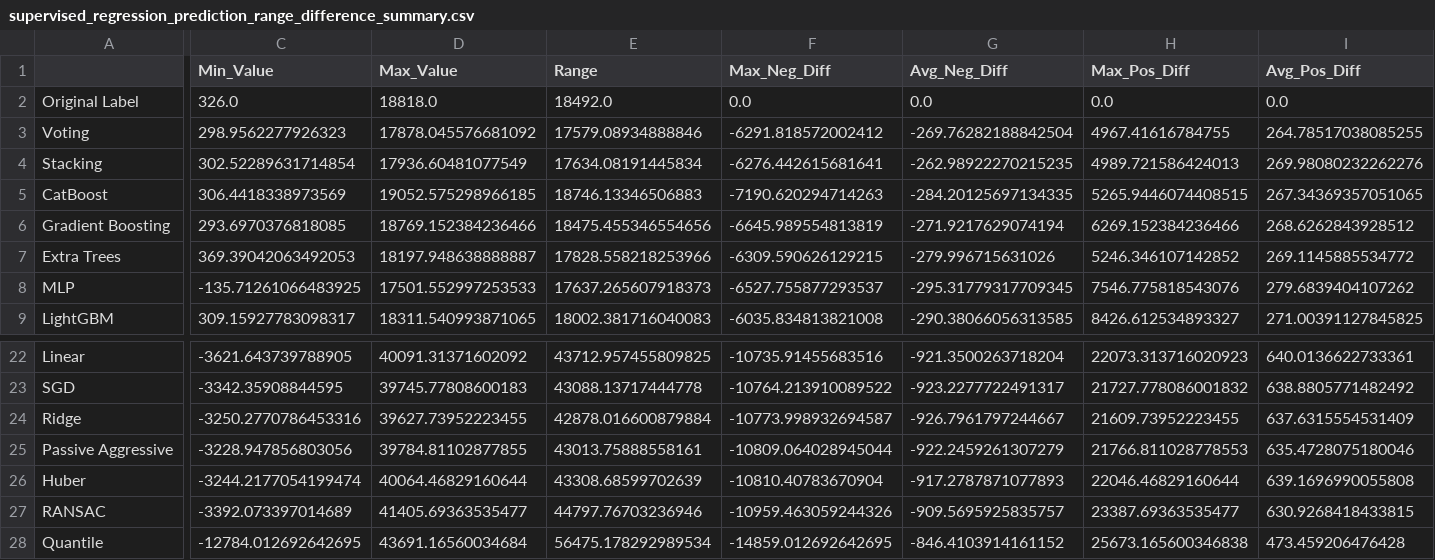
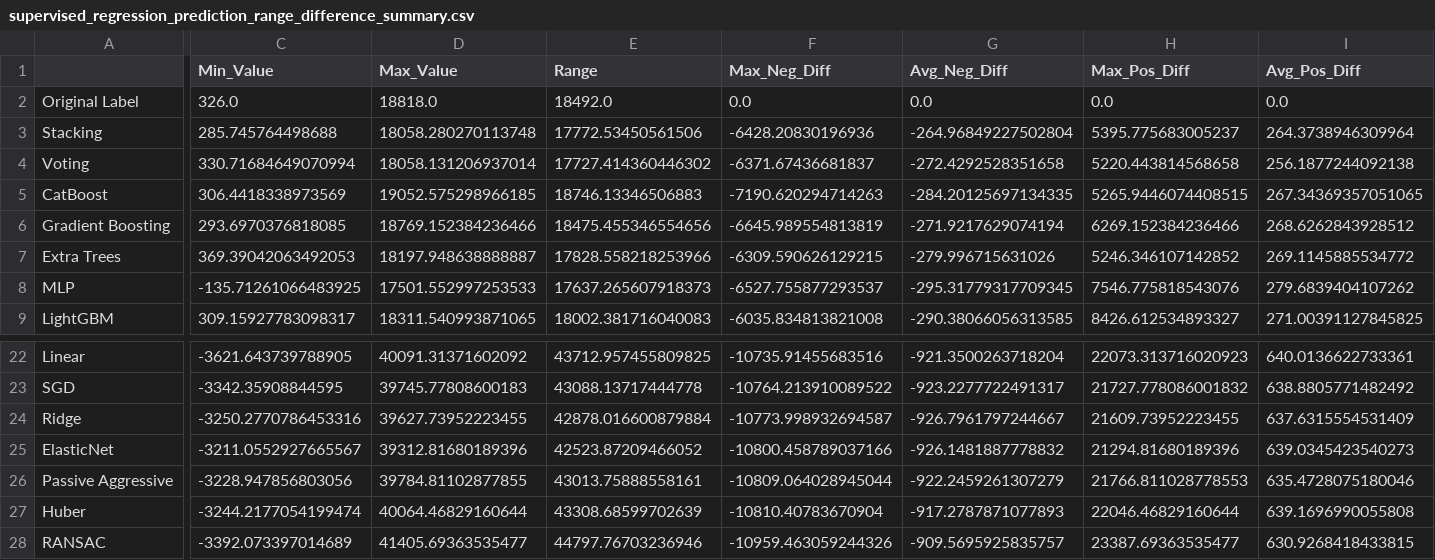
Before and after one commit to Mils3x3/supervised-ml-model-comparison, a CSV file: regression/results/supervised_regression_prediction_range_difference_summary.csv, drawn as a sheet; only a part is shown, gaps mark what is left out; the shorter side is filled out with more unchanged rows; removed rows and columns are numbered as before the commit, all else as after; rows hold the shown columns only; the diff names each change by its address in the sheet, - before the commit and + after, or states it on an @@ line.

```diff
--- a/regression/results/supervised_regression_prediction_range_difference_summary.csv
+++ b/regression/results/supervised_regression_prediction_range_difference_summary.csv
-row 3: Voting | 298.9562277926323 | 17878.045576681092 | 17579.08934888846 | -6291.818572002412 | -269.76282188842504 | 4967.41616784755 | 264.78517038085255
-C3 (Min_Value): 302.52289631714854
+C3 (Min_Value): 285.745764498688
-D3 (Max_Value): 17936.60481077549
+D3 (Max_Value): 18058.280270113748
-E3 (Range): 17634.08191445834
+E3 (Range): 17772.53450561506
-F3 (Max_Neg_Diff): -6276.442615681641
+F3 (Max_Neg_Diff): -6428.20830196936
-G3 (Avg_Neg_Diff): -262.98922270215235
+G3 (Avg_Neg_Diff): -264.96849227502804
-H3 (Max_Pos_Diff): 4989.721586424013
+H3 (Max_Pos_Diff): 5395.775683005237
-I3 (Avg_Pos_Diff): 269.98080232262276
+I3 (Avg_Pos_Diff): 264.3738946309964
+row 4: Voting | 330.71684649070994 | 18058.131206937014 | 17727.414360446302 | -6371.67436681837 | -272.4292528351658 | 5220.443814568658 | 256.1877244092138
+row 25: ElasticNet | -3211.0552927665567 | 39312.81680189396 | 42523.87209466052 | -10800.458789037166 | -926.1481887778832 | 21294.81680189396 | 639.0345423540273
```
Also changed, not shown: regression/results/supervised_regression_best_model_performance_by_price_range.csv, regression/results/supervised_regression_selected_test_sample_predictions.csv, 16 other files.
